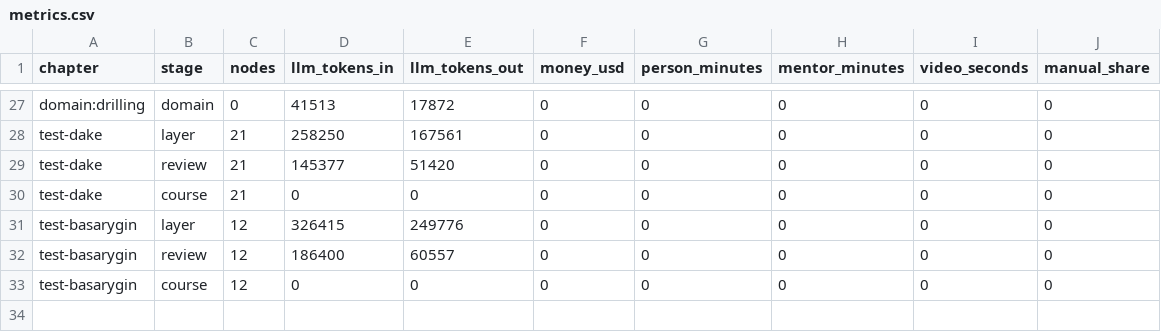
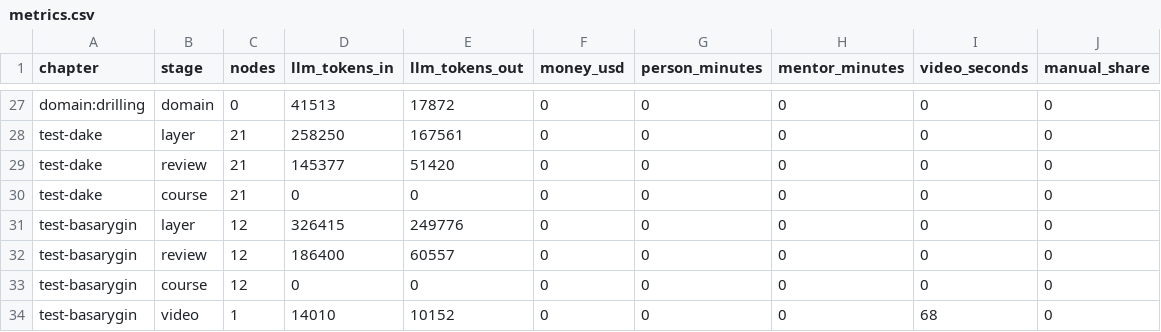
Before and after one commit to mukaroov/kmg-hackathon-approchem, a CSV file: logs/metrics.csv, drawn as a sheet; only a part is shown, gaps mark what is left out.

```diff
--- a/logs/metrics.csv
+++ b/logs/metrics.csv
@@ -33 +33,2 @@ test-basarygin,review,12,186400,60557,0,0,0,0,0
 test-basarygin,course,12,0,0,0,0,0,0,0
+test-basarygin,video,1,14010,10152,0,0,0,68,0
```
Also changed, not shown: 35 other files.
